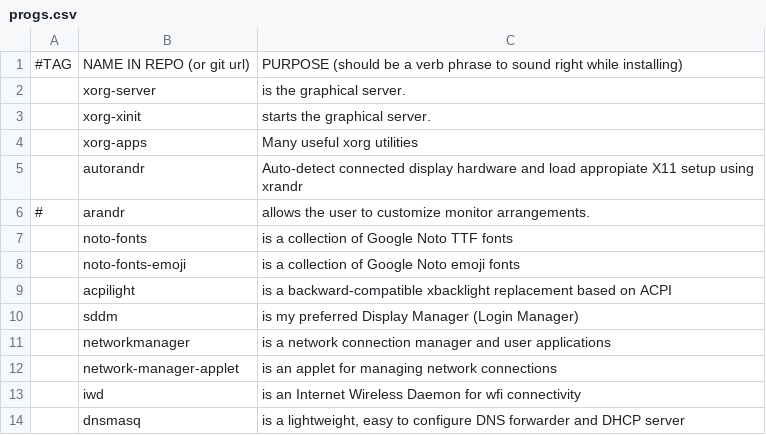
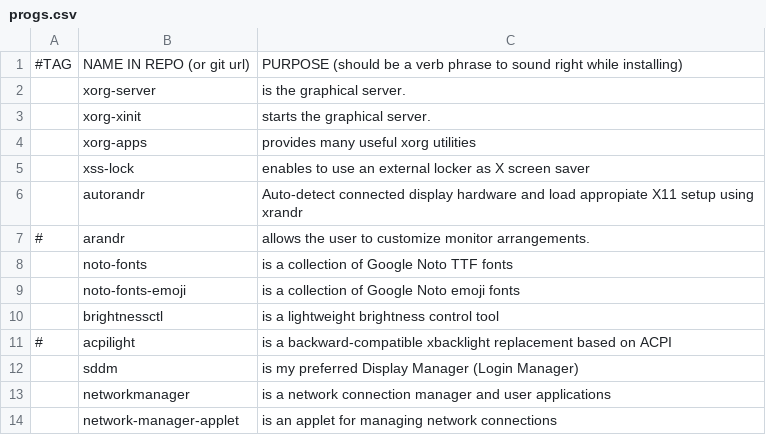
Before and after one commit to RayZ0rr/LinuxBootstrap, a CSV file: Arch/progs.csv, drawn as a sheet; only a part is shown; the shorter side is filled out with more unchanged rows.

```diff
--- a/Arch/progs.csv
+++ b/Arch/progs.csv
@@ -3,3 +3,4 @@
 ,xorg-xinit,"starts the graphical server."
-,xorg-apps,"Many useful xorg utilities"
+,xorg-apps,"provides many useful xorg utilities"
+,xss-lock,"enables to use an external locker as X screen saver"
 ,autorandr,"Auto-detect connected display hardware and load appropiate X11 setup using xrandr"
@@ -8,3 +9,4 @@
 ,noto-fonts-emoji,"is a collection of Google Noto emoji fonts"
-,acpilight,"is a backward-compatible xbacklight replacement based on ACPI"
+,brightnessctl,"is a lightweight brightness control tool"
+# ,acpilight,"is a backward-compatible xbacklight replacement based on ACPI"
 ,sddm,"is my preferred Display Manager (Login Manager)"
```
Also changed, not shown: 1 other file.
